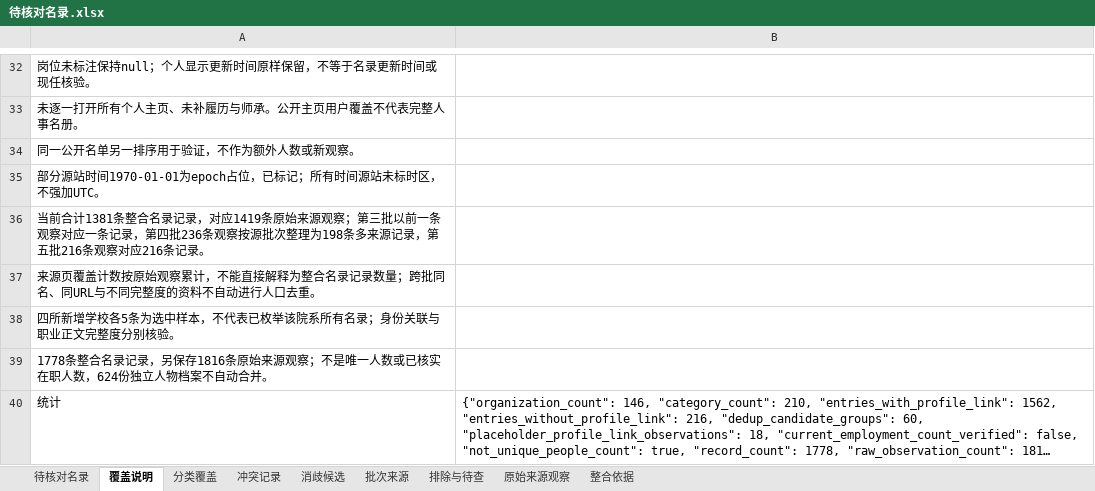
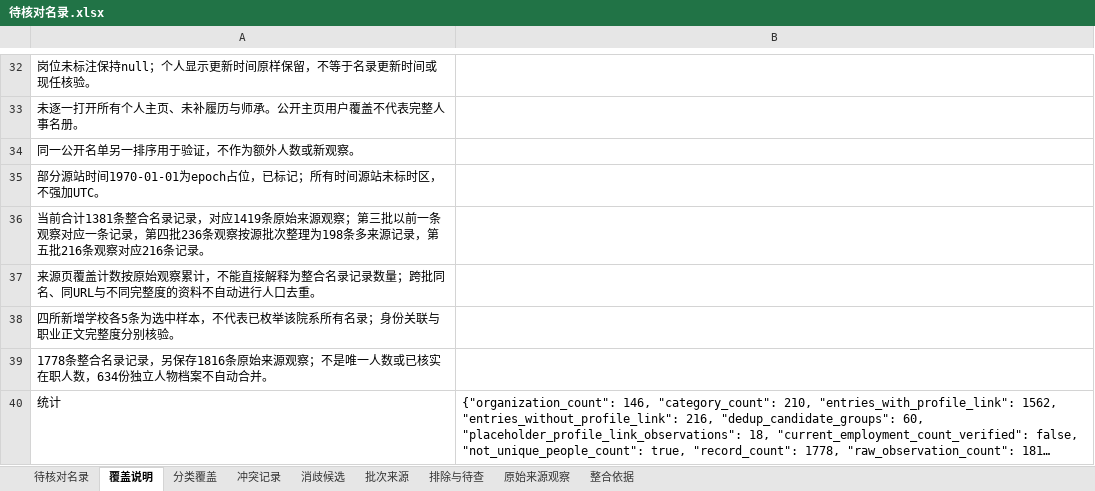
Before and after one commit to aikyolin/-cn-985-academic-amatlas, an Excel workbook: site/exports/待核对名录.xlsx, sheet 覆盖说明, drawn as a sheet; only a part is shown, gaps mark what is left out; long unchanged cells end in …; values as stored, in another font and other column widths than the file's, no borders; the diff names each change by its address in the sheet, - before the commit and + after, or states it on an @@ line.

```diff
--- a/site/exports/待核对名录.xlsx (sheet 覆盖说明)
+++ b/site/exports/待核对名录.xlsx (sheet 覆盖说明)
-A39: …职人数，624份独立人…
+A39: …职人数，634份独立人…
```
Also changed, not shown: 29 other files.
